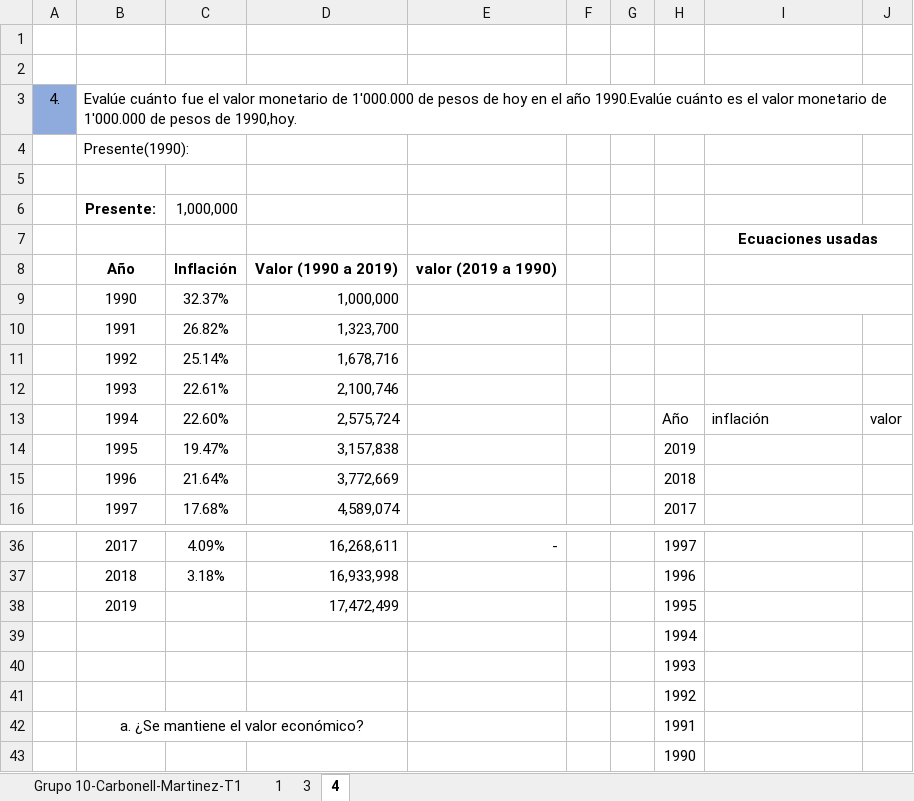
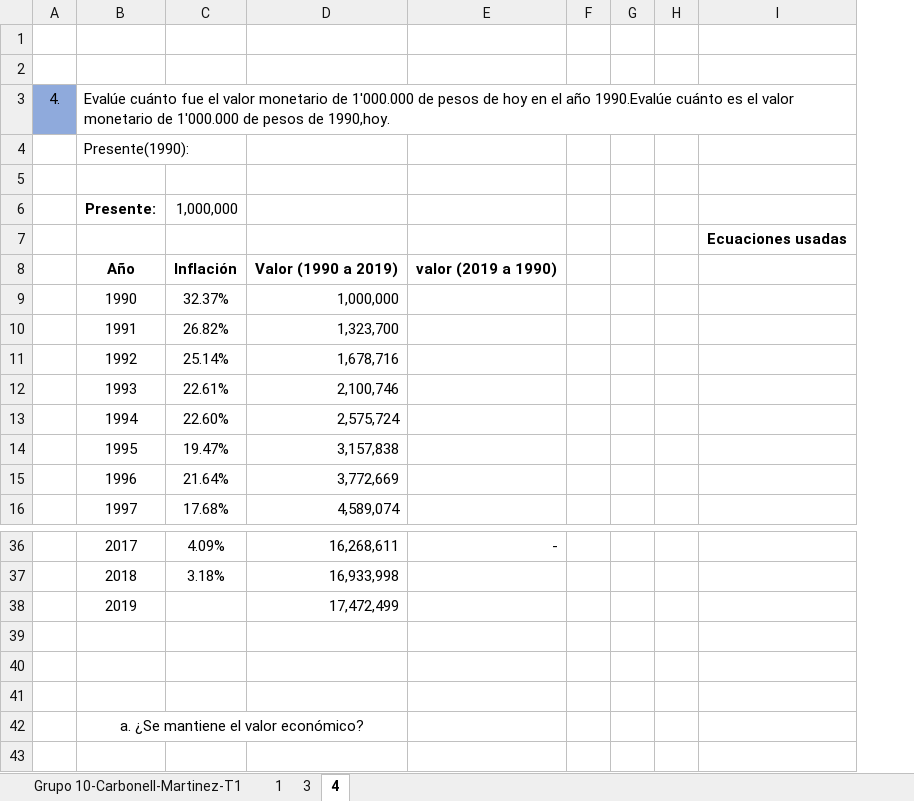
Before and after one commit to mafecarbo/Ingeco, an Excel workbook: Docs/Grupo10-Carbonell-Martinez-Taller1.xlsx, sheet 4, drawn as a sheet; only a part is shown, gaps mark what is left out; values as stored, in another font and other column widths than the file's, no borders; charts and pictures not drawn; removed rows and columns are numbered as before the commit, all else as after; the diff names each change by its address in the sheet, - before the commit and + after, or states it on an @@ line.

```diff
--- a/Docs/Grupo10-Carbonell-Martinez-Taller1.xlsx (sheet 4)
+++ b/Docs/Grupo10-Carbonell-Martinez-Taller1.xlsx (sheet 4)
-column H, rows 13-16: Año | 2019 | 2018 | 2017; rows 36-42: 1997 | 1996 | 1995 | 1994 | 1993 | 1992 | 1991
+column H, empty
-column J, row 13: valor
-I7:J7 merged
-I8:J8 merged
-I9:J9 merged
-I13: inflación
+I13: (empty)
-row 43:  |  |  |  |  |  |  | 1990
```
